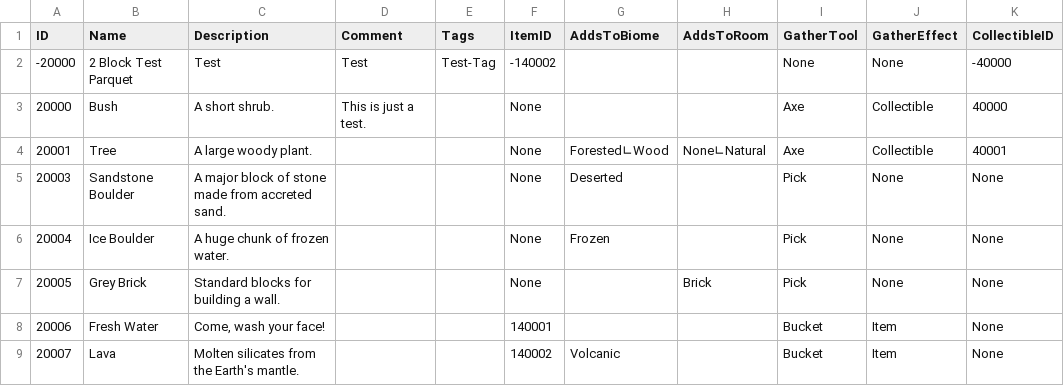
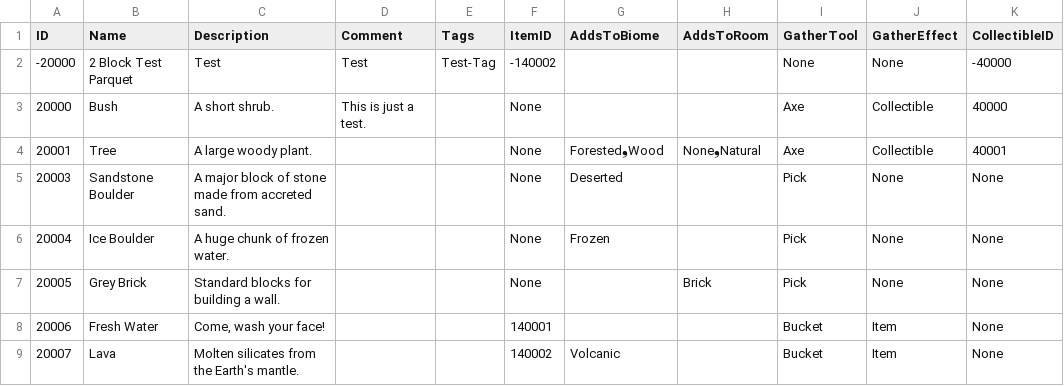
Before and after one commit to mxashlynn/Scribe, a CSV file: TestProject/BlockModels.csv, drawn as a sheet; only a part is shown; the diff names each change by its address in the sheet, - before the commit and + after, or states it on an @@ line.

```diff
--- a/TestProject/BlockModels.csv
+++ b/TestProject/BlockModels.csv
-G4 (AddsToBiome): Forested∟Wood
+G4 (AddsToBiome): Forested❟Wood
-H4 (AddsToRoom): None∟Natural
+H4 (AddsToRoom): None❟Natural
```
Also changed, not shown: TestProject/BiomeRecipes.csv, TestProject/CharacterModels.csv, 5 other files.
